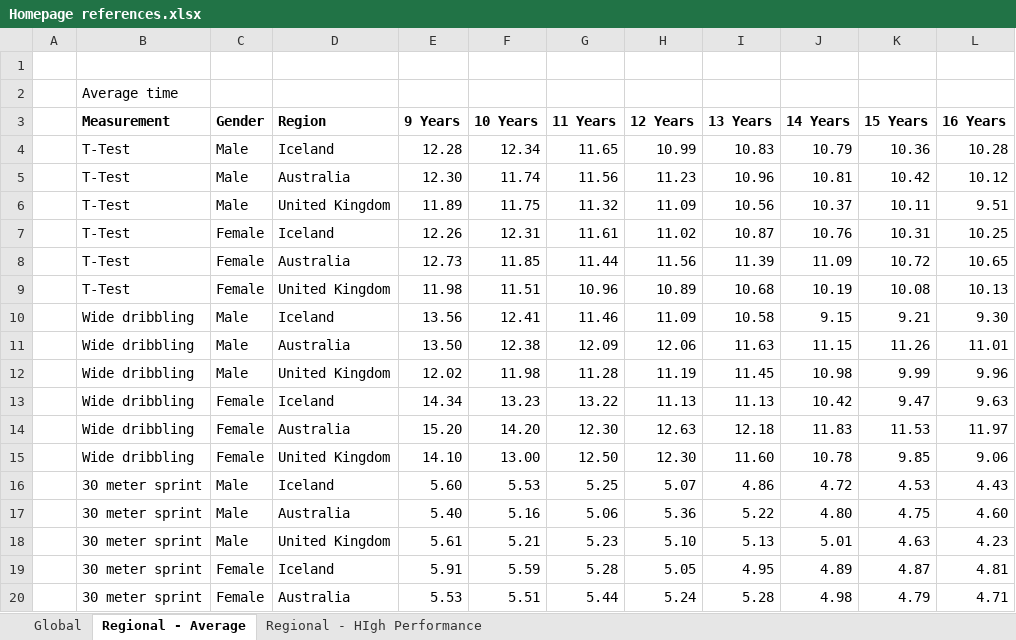
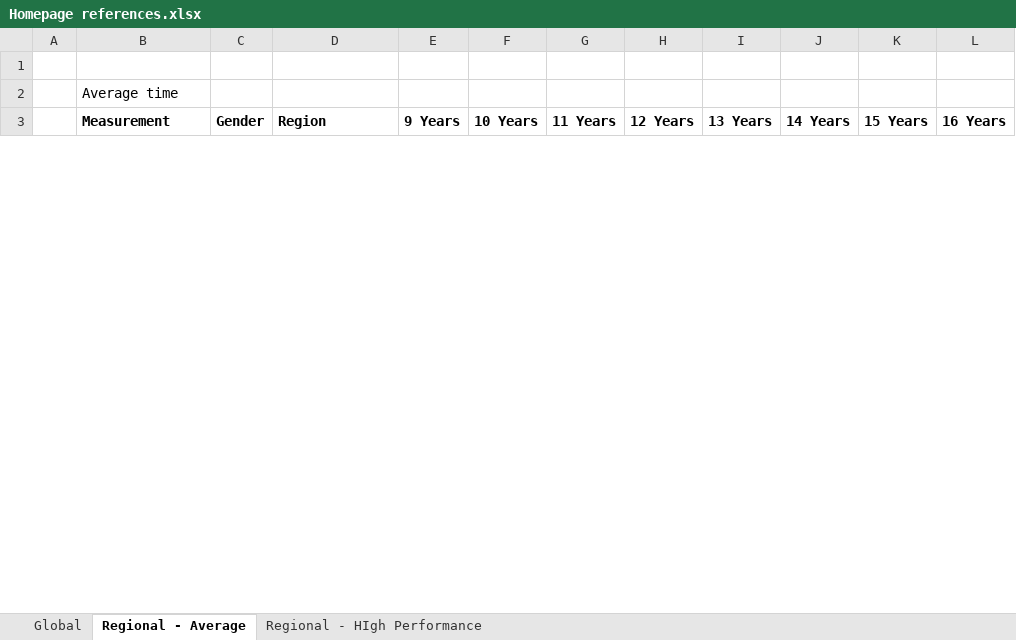
Before and after one commit to AndriBryn/measurements, an Excel workbook: Homepage references.xlsx, sheet Regional - Average, drawn as a sheet; only a part is shown; values as stored, in another font and other column widths than the file's, no borders; removed rows and columns are numbered as before the commit, all else as after; the diff covers the shown part only; the diff names each change by its address in the sheet, - before the commit and + after, or states it on an @@ line.

```diff
--- a/Homepage references.xlsx (sheet Regional - Average)
+++ b/Homepage references.xlsx (sheet Regional - Average)
-row 4:  | T-Test | Male | Iceland | 12.28 | 12.34 | 11.65 | 10.99 | 10.83 | 10.79 | 10.36 | 10.28
-row 5:  | T-Test | Male | Australia | 12.30 | 11.74 | 11.56 | 11.23 | 10.96 | 10.81 | 10.42 | 10.12
-row 6:  | T-Test | Male | United Kingdom | 11.89 | 11.75 | 11.32 | 11.09 | 10.56 | 10.37 | 10.11 | 9.51
-row 7:  | T-Test | Female | Iceland | 12.26 | 12.31 | 11.61 | 11.02 | 10.87 | 10.76 | 10.31 | 10.25
-row 8:  | T-Test | Female | Australia | 12.73 | 11.85 | 11.44 | 11.56 | 11.39 | 11.09 | 10.72 | 10.65
-row 9:  | T-Test | Female | United Kingdom | 11.98 | 11.51 | 10.96 | 10.89 | 10.68 | 10.19 | 10.08 | 10.13
-row 10:  | Wide dribbling | Male | Iceland | 13.56 | 12.41 | 11.46 | 11.09 | 10.58 | 9.15 | 9.21 | 9.30
-row 11:  | Wide dribbling | Male | Australia | 13.50 | 12.38 | 12.09 | 12.06 | 11.63 | 11.15 | 11.26 | 11.01
-row 12:  | Wide dribbling | Male | United Kingdom | 12.02 | 11.98 | 11.28 | 11.19 | 11.45 | 10.98 | 9.99 | 9.96
-row 13:  | Wide dribbling | Female | Iceland | 14.34 | 13.23 | 13.22 | 11.13 | 11.13 | 10.42 | 9.47 | 9.63
-row 14:  | Wide dribbling | Female | Australia | 15.20 | 14.20 | 12.30 | 12.63 | 12.18 | 11.83 | 11.53 | 11.97
-row 15:  | Wide dribbling | Female | United Kingdom | 14.10 | 13.00 | 12.50 | 12.30 | 11.60 | 10.78 | 9.85 | 9.06
-row 16:  | 30 meter sprint | Male | Iceland | 5.60 | 5.53 | 5.25 | 5.07 | 4.86 | 4.72 | 4.53 | 4.43
-row 17:  | 30 meter sprint | Male | Australia | 5.40 | 5.16 | 5.06 | 5.36 | 5.22 | 4.80 | 4.75 | 4.60
-row 18:  | 30 meter sprint | Male | United Kingdom | 5.61 | 5.21 | 5.23 | 5.10 | 5.13 | 5.01 | 4.63 | 4.23
-row 19:  | 30 meter sprint | Female | Iceland | 5.91 | 5.59 | 5.28 | 5.05 | 4.95 | 4.89 | 4.87 | 4.81
-row 20:  | 30 meter sprint | Female | Australia | 5.53 | 5.51 | 5.44 | 5.24 | 5.28 | 4.98 | 4.79 | 4.71
```
Also changed, not shown: 18 added rows and 1 removed row elsewhere in this sheet, sheet Regional - HIgh Performance, sheet Global.
